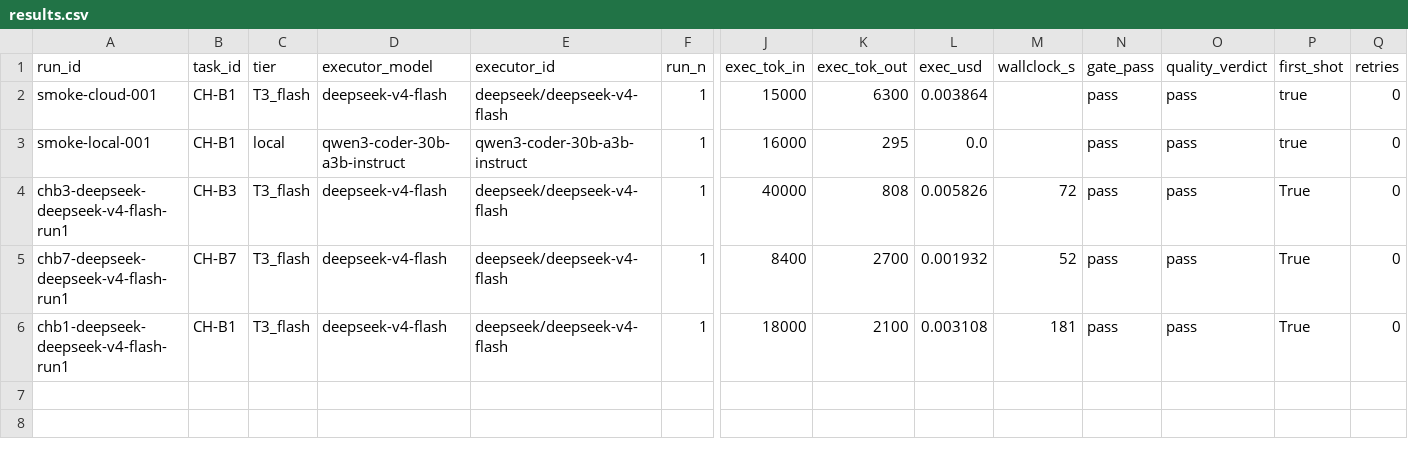
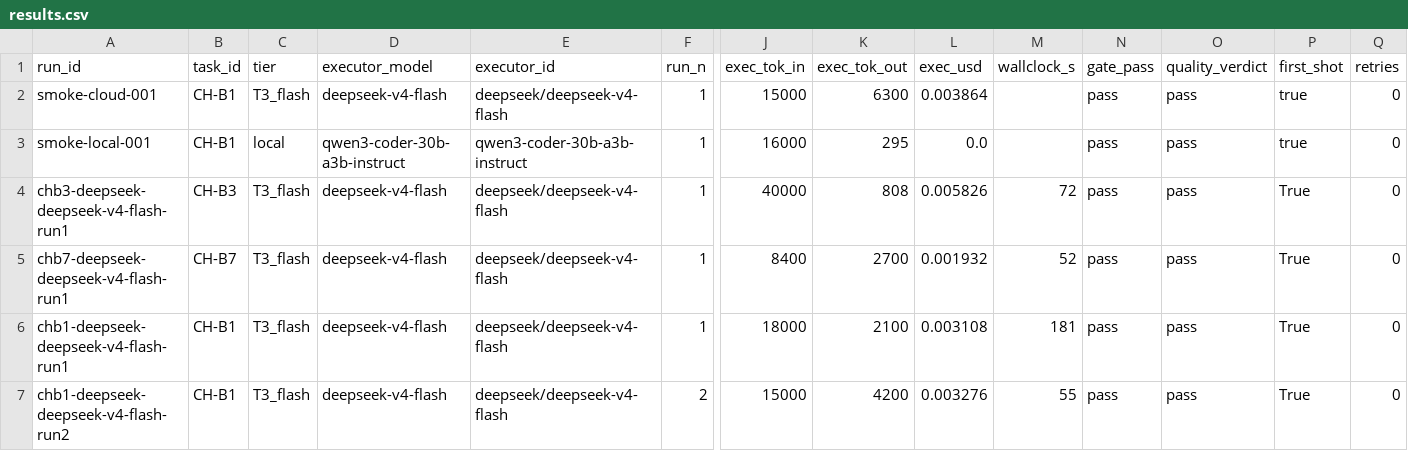
Before and after one commit to asmartin-ai/content-hoarder, a CSV file: bakeoff/results.csv, drawn as a sheet; only a part is shown, gaps mark what is left out; rows hold the shown columns only; the diff names each change by its address in the sheet, - before the commit and + after, or states it on an @@ line.

Commit message:
bakeoff: chb1-deepseek-deepseek-v4-flash-run2 pass

```diff
--- a/bakeoff/results.csv
+++ b/bakeoff/results.csv
+row 7: chb1-deepseek-deepseek-v4-flash-run2 | CH-B1 | T3_flash | deepseek-v4-flash | deepseek/deepseek-v4-flash | 2 | 15000 | 4200 | 0.003276 | 55 | pass | pass | True | 0
```
